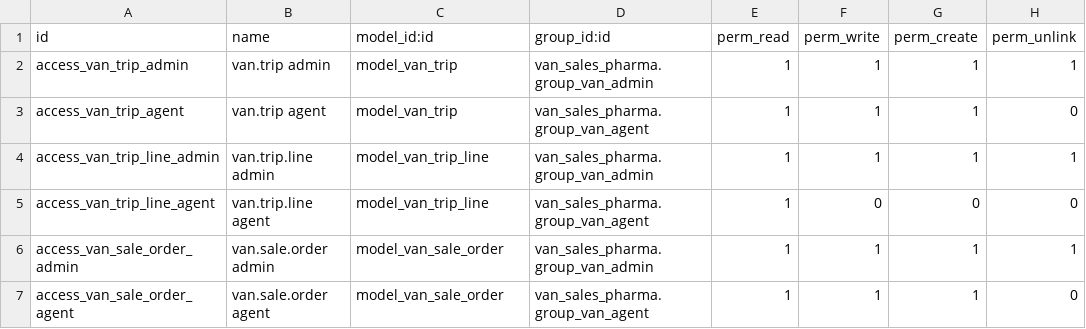
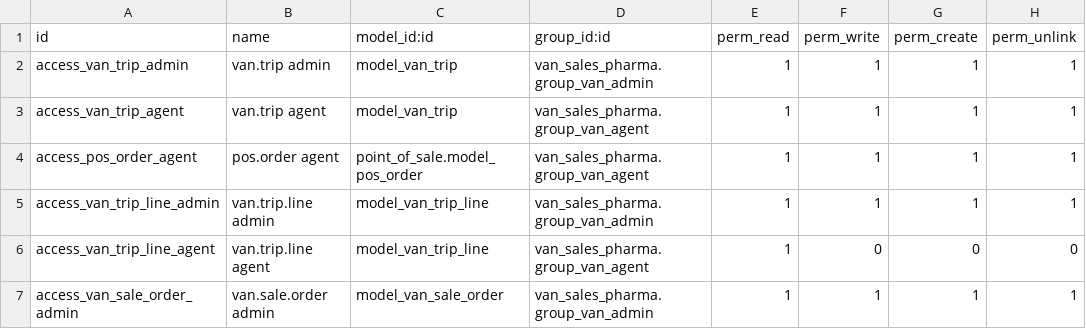
Before and after one commit to muhammadsodiqadhamov307-droid/logistika, a CSV file: van_sales_pharma/security/ir.model.access.csv, drawn as a sheet; only a part is shown; the shorter side is filled out with more unchanged rows.

Commit message:
Allow agents to delete POS orders and Trips (auto-reversing moves)

```diff
--- a/van_sales_pharma/security/ir.model.access.csv
+++ b/van_sales_pharma/security/ir.model.access.csv
@@ -2,3 +2,4 @@ id,name,model_id:id,group_id:id,perm_read,perm_write,perm_create,perm_unlink
 access_van_trip_admin,van.trip admin,model_van_trip,van_sales_pharma.group_van_admin,1,1,1,1
-access_van_trip_agent,van.trip agent,model_van_trip,van_sales_pharma.group_van_agent,1,1,1,0
+access_van_trip_agent,van.trip agent,model_van_trip,van_sales_pharma.group_van_agent,1,1,1,1
+access_pos_order_agent,pos.order agent,point_of_sale.model_pos_order,van_sales_pharma.group_van_agent,1,1,1,1
 access_van_trip_line_admin,van.trip.line admin,model_van_trip_line,van_sales_pharma.group_van_admin,1,1,1,1
```
Also changed, not shown: 1 other file.
